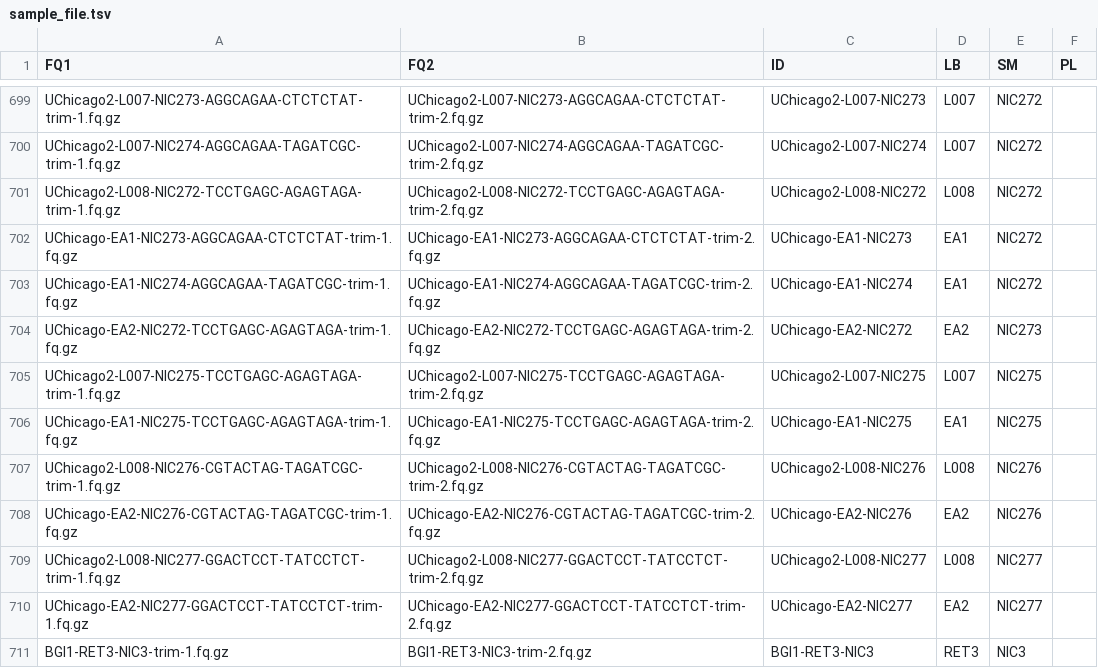
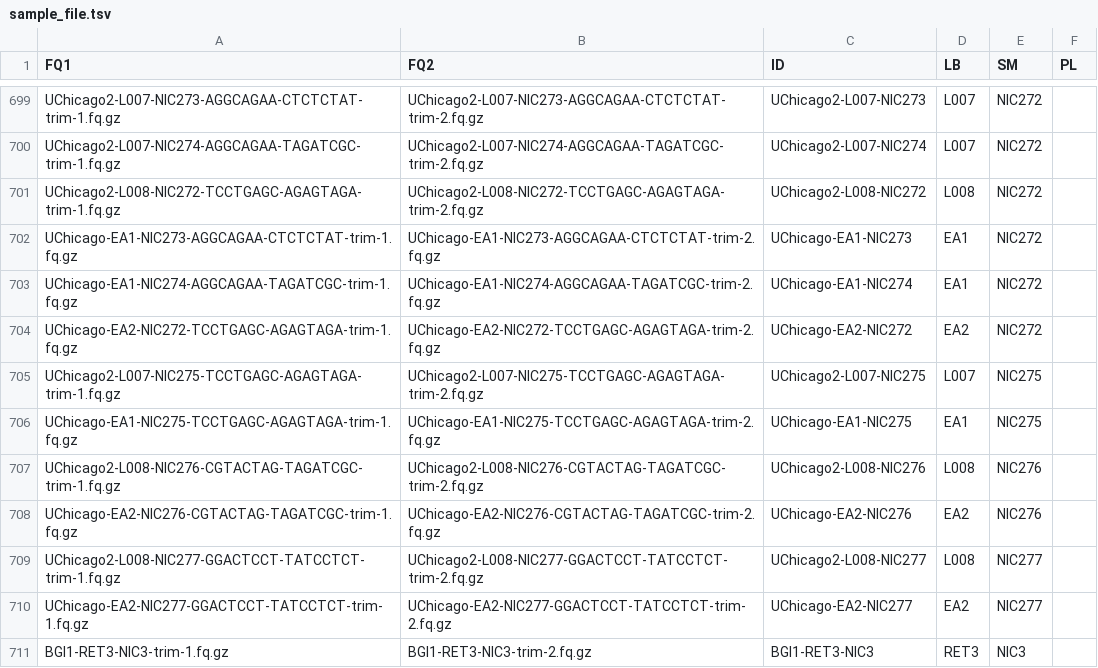
Before and after one commit to AndersenLab/Andersen-Lab-Strains, a TSV file: processed/sample_file.tsv, drawn as a sheet; only a part is shown, gaps mark what is left out.

```diff
--- a/processed/sample_file.tsv
+++ b/processed/sample_file.tsv
@@ -703,3 +703,3 @@ UChicago-EA1-NIC273-AGGCAGAA-CTCTCTAT-trim-1.fq.gz	UChicago-EA1-NIC273-AGGCAGAA-
 UChicago-EA1-NIC274-AGGCAGAA-TAGATCGC-trim-1.fq.gz	UChicago-EA1-NIC274-AGGCAGAA-TAGATCGC-trim-2.fq.gz	UChicago-EA1-NIC274	EA1	NIC272	
-UChicago-EA2-NIC272-TCCTGAGC-AGAGTAGA-trim-1.fq.gz	UChicago-EA2-NIC272-TCCTGAGC-AGAGTAGA-trim-2.fq.gz	UChicago-EA2-NIC272	EA2	NIC273	
+UChicago-EA2-NIC272-TCCTGAGC-AGAGTAGA-trim-1.fq.gz	UChicago-EA2-NIC272-TCCTGAGC-AGAGTAGA-trim-2.fq.gz	UChicago-EA2-NIC272	EA2	NIC272	
 UChicago2-L007-NIC275-TCCTGAGC-AGAGTAGA-trim-1.fq.gz	UChicago2-L007-NIC275-TCCTGAGC-AGAGTAGA-trim-2.fq.gz	UChicago2-L007-NIC275	L007	NIC275	
```
Also changed, not shown: processed/isotype_strain.tsv, processed/isotypes.tsv, 3 other files.
